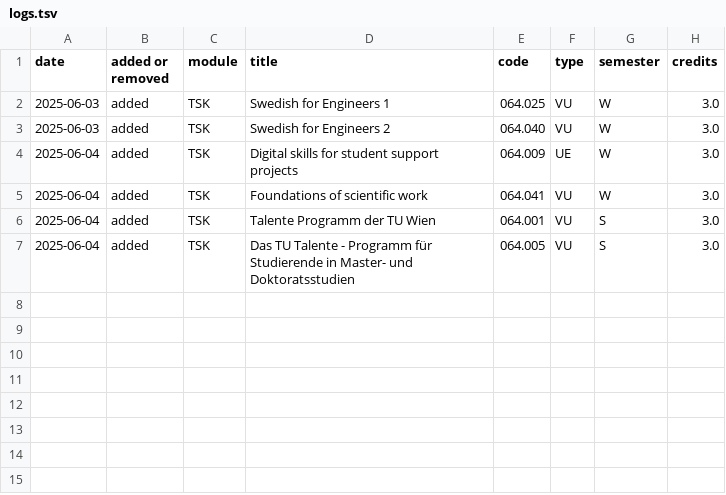
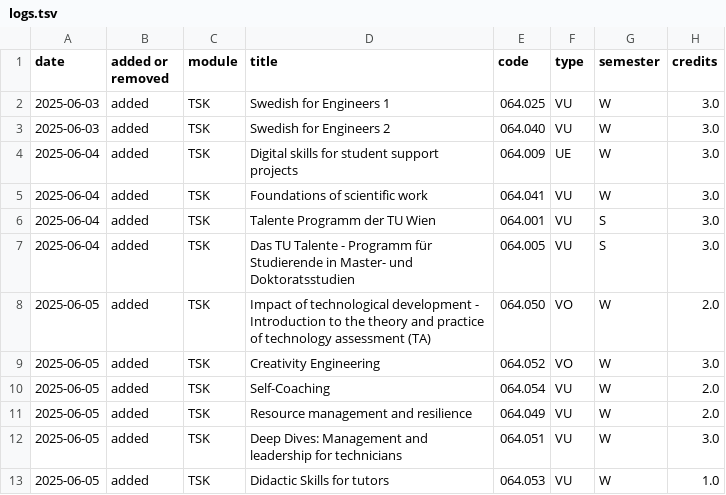
Before and after one commit to Emile-Jn/tiss-curriculum-scraper, a TSV file: logs.tsv, drawn as a sheet; the diff names each change by its address in the sheet, - before the commit and + after, or states it on an @@ line.

```diff
--- a/logs.tsv
+++ b/logs.tsv
+row 8: 2025-06-05 | added | TSK | Impact of technological development - Introduction to the theory and practice of technology assessment (TA) | 064.050 | VO | W | 2.0
+row 9: 2025-06-05 | added | TSK | Creativity Engineering | 064.052 | VO | W | 3.0
+row 10: 2025-06-05 | added | TSK | Self-Coaching | 064.054 | VU | W | 2.0
+row 11: 2025-06-05 | added | TSK | Resource management and resilience | 064.049 | VU | W | 2.0
+row 12: 2025-06-05 | added | TSK | Deep Dives: Management and leadership for technicians | 064.051 | VU | W | 3.0
+row 13: 2025-06-05 | added | TSK | Didactic Skills for tutors | 064.053 | VU | W | 1.0
```
Also changed, not shown: curriculum.tsv.
